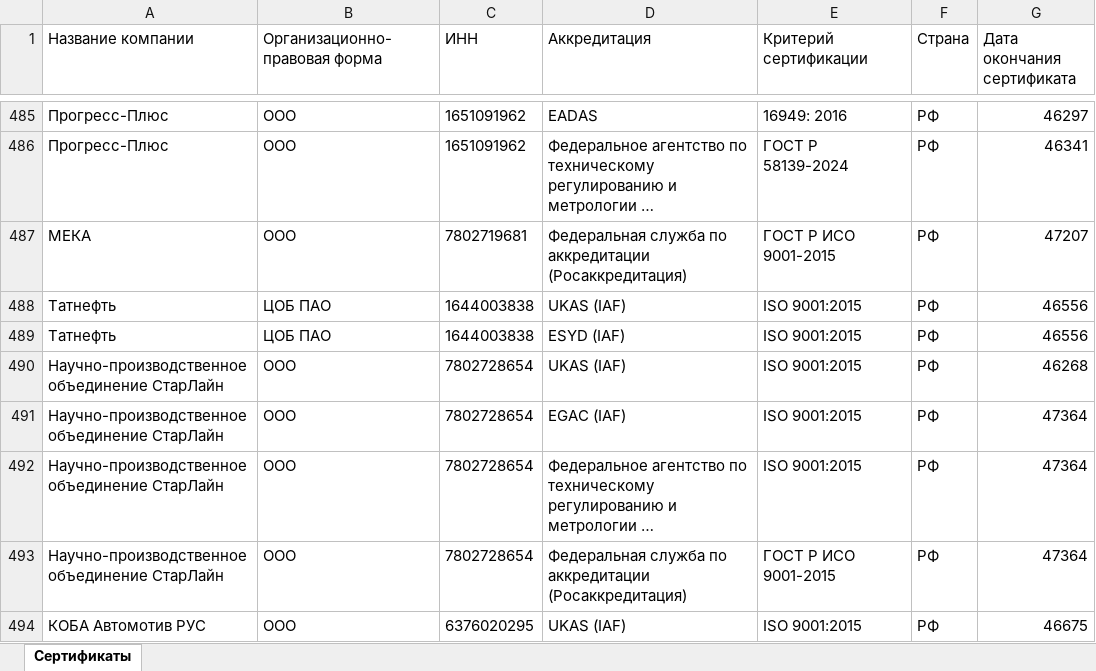
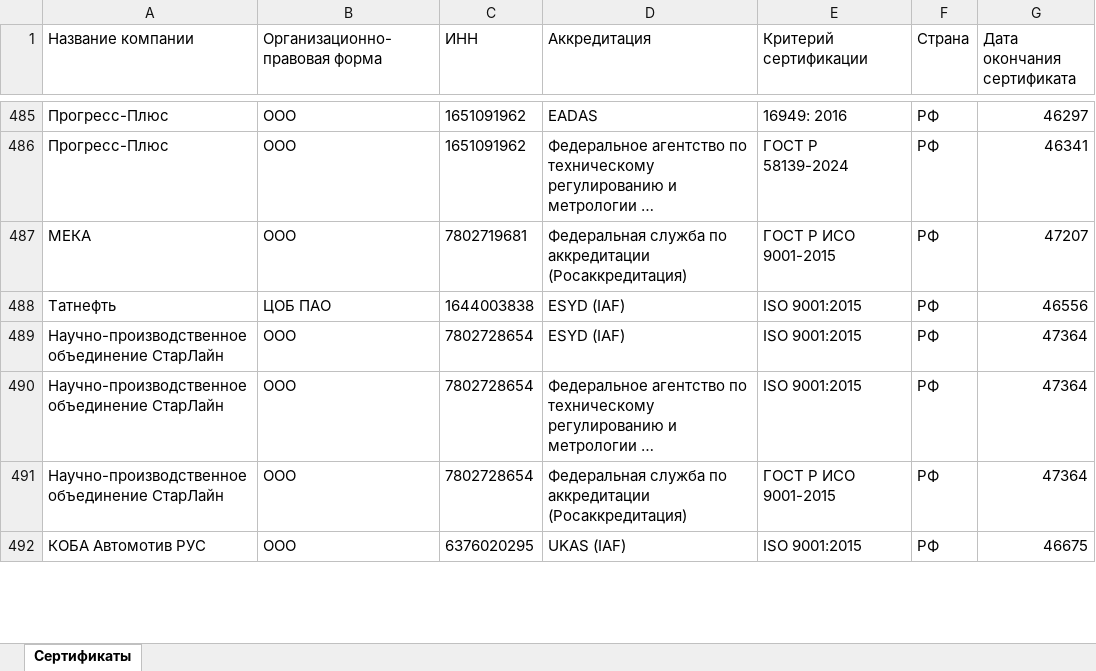
Before and after one commit to LegendaCR/Work, an Excel workbook: sites/URS/URS_Certifications/URS_Certifications.xlsx, sheet Сертификаты, drawn as a sheet; only a part is shown, gaps mark what is left out; long unchanged cells end in …; values as stored, in another font and other column widths than the file's, no borders; removed rows and columns are numbered as before the commit, all else as after; the diff covers the shown part only; the diff names each change by its address in the sheet, - before the commit and + after, or states it on an @@ line.

Commit message:
chore(tilda): обновление URS_Certifications.xlsx

```diff
--- a/sites/URS/URS_Certifications/URS_Certifications.xlsx (sheet Сертификаты)
+++ b/sites/URS/URS_Certifications/URS_Certifications.xlsx (sheet Сертификаты)
-row 488: Татнефть | ЦОБ ПАО | 1644003838 | UKAS (IAF) | ISO 9001:2015 | РФ | 46556
-row 490: Научно-производственное объединение СтарЛайн | ООО | 7802728654 | UKAS (IAF) | ISO 9001:2015 | РФ | 46268
-D489 (Аккредитация): EGAC (IAF)
+D489 (Аккредитация): ESYD (IAF)
```
Also changed, not shown: 1 added row, 4 removed rows, 1 moved row and 3 edited cells elsewhere in this sheet.
